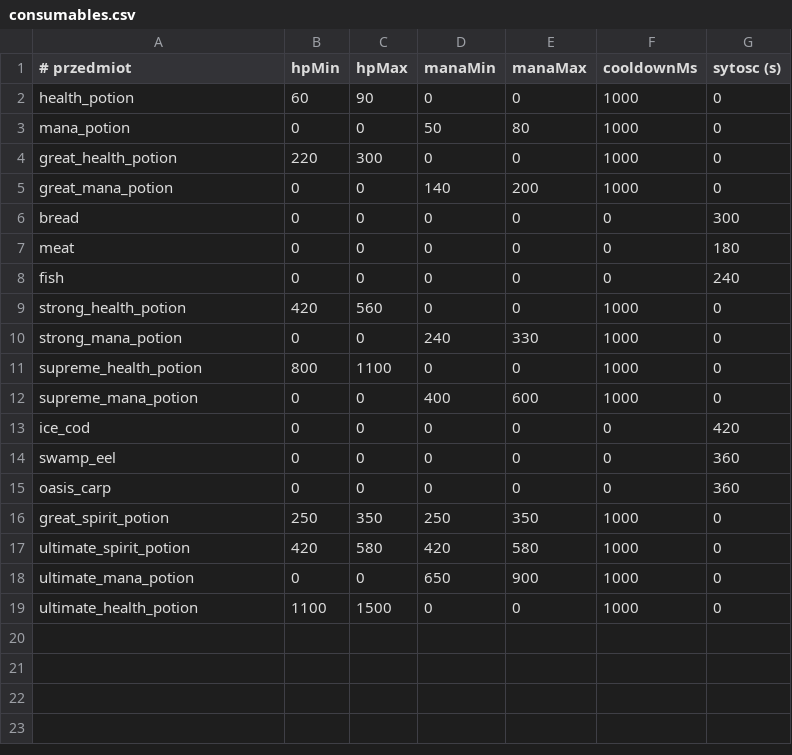
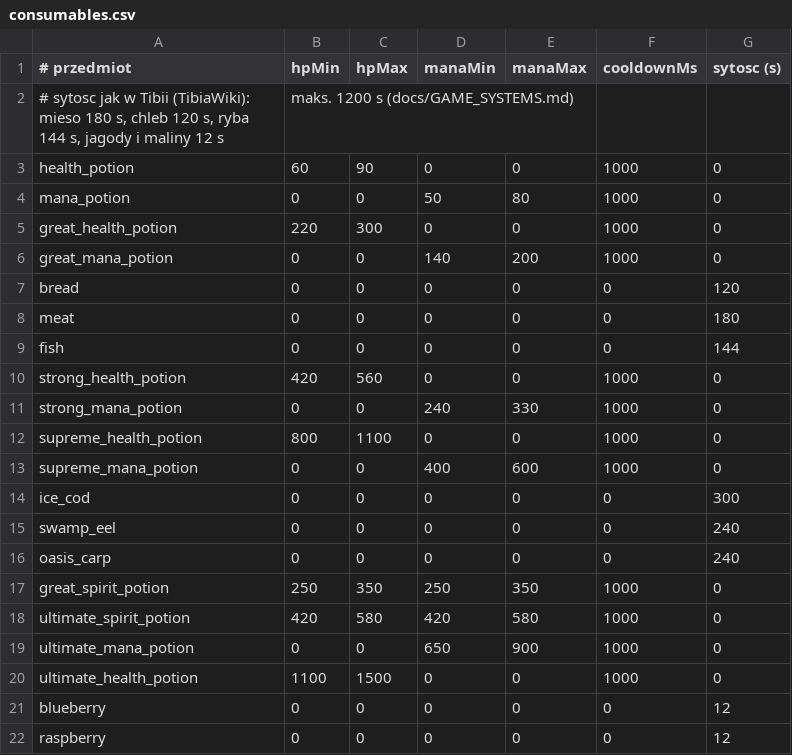
Before and after one commit to fawizja/Pixel, a CSV file: shared/src/main/resources/data/consumables.csv, drawn as a sheet.

```diff
--- a/shared/src/main/resources/data/consumables.csv
+++ b/shared/src/main/resources/data/consumables.csv
@@ -1,2 +1,3 @@
 # przedmiot;hpMin;hpMax;manaMin;manaMax;cooldownMs;sytosc (s)
+# sytosc jak w Tibii (TibiaWiki): mieso 180 s, chleb 120 s, ryba 144 s, jagody i maliny 12 s; maks. 1200 s (docs/GAME_SYSTEMS.md)
 health_potion;60;90;0;0;1000;0
@@ -5,5 +6,5 @@ great_health_potion;220;300;0;0;1000;0
 great_mana_potion;0;0;140;200;1000;0
-bread;0;0;0;0;0;300
+bread;0;0;0;0;0;120
 meat;0;0;0;0;0;180
-fish;0;0;0;0;0;240
+fish;0;0;0;0;0;144
 strong_health_potion;420;560;0;0;1000;0
@@ -12,5 +13,5 @@ supreme_health_potion;800;1100;0;0;1000;0
 supreme_mana_potion;0;0;400;600;1000;0
-ice_cod;0;0;0;0;0;420
-swamp_eel;0;0;0;0;0;360
-oasis_carp;0;0;0;0;0;360
+ice_cod;0;0;0;0;0;300
+swamp_eel;0;0;0;0;0;240
+oasis_carp;0;0;0;0;0;240
 great_spirit_potion;250;350;250;350;1000;0
@@ -19 +20,3 @@ ultimate_mana_potion;0;0;650;900;1000;0
 ultimate_health_potion;1100;1500;0;0;1000;0
+blueberry;0;0;0;0;0;12
+raspberry;0;0;0;0;0;12
```
Also changed, not shown: shared/src/main/resources/data/items.csv, 24 other files.
